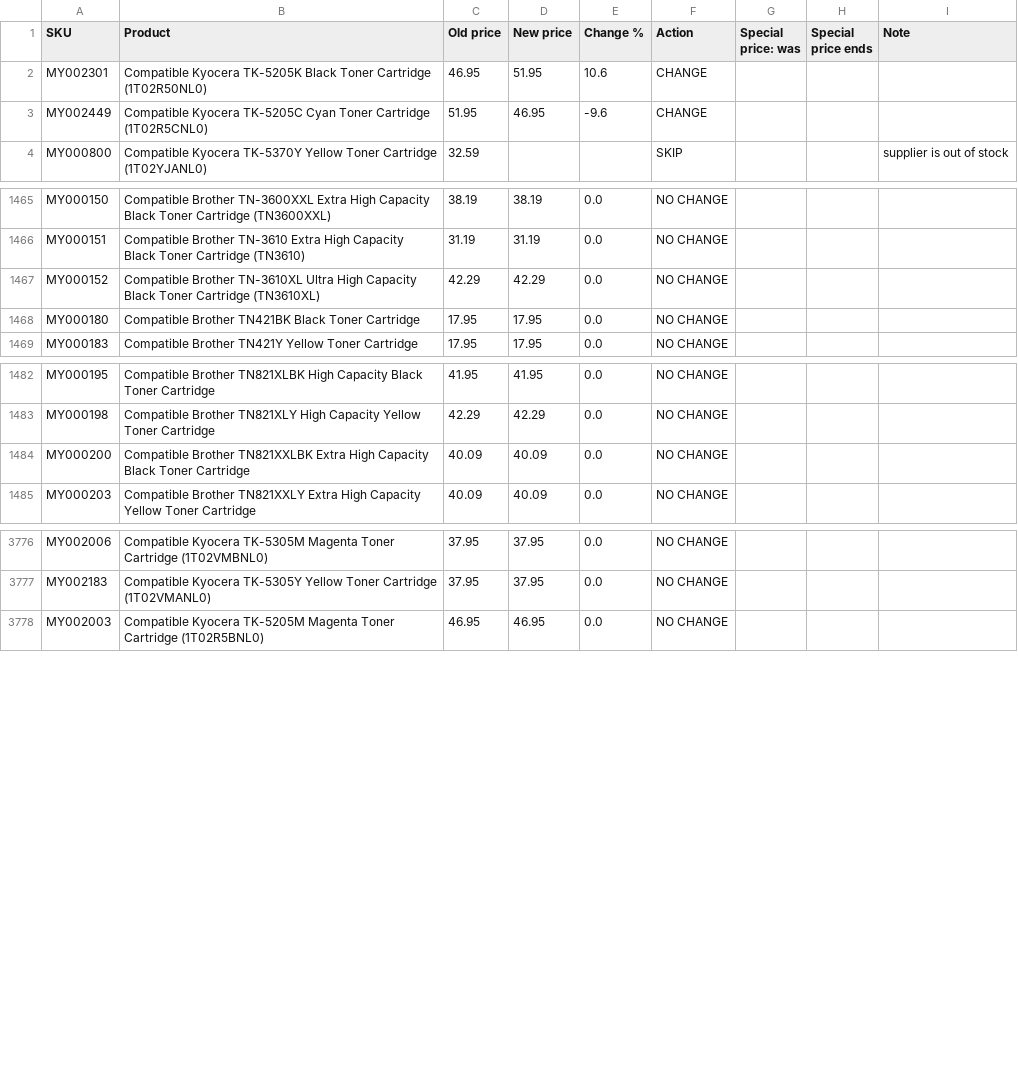
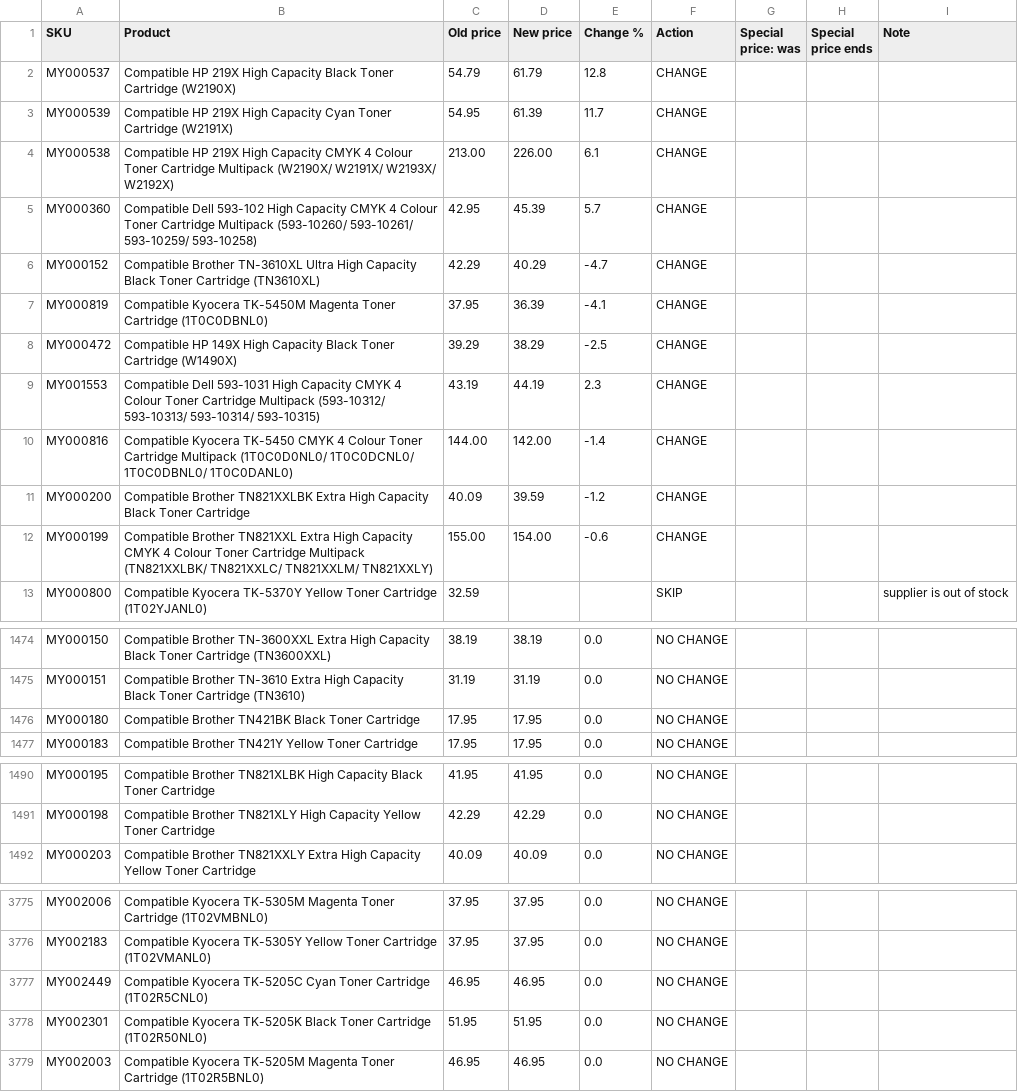
Before and after one commit to Gruffalos-Shadow-Hunt-140424/report-88ad8a3a92, a CSV file: changes.csv, drawn as a sheet; only a part is shown, gaps mark what is left out; removed rows and columns are numbered as before the commit, all else as after; the diff covers the shown part only; the diff names each change by its address in the sheet, - before the commit and + after, or states it on an @@ line.

```diff
--- a/changes.csv
+++ b/changes.csv
-row 2: MY002301 | Compatible Kyocera TK-5205K Black Toner Cartridge (1T02R50NL0) | 46.95 | 51.95 | 10.6 | CHANGE
-row 3: MY002449 | Compatible Kyocera TK-5205C Cyan Toner Cartridge (1T02R5CNL0) | 51.95 | 46.95 | -9.6 | CHANGE
+row 2: MY000537 | Compatible HP 219X High Capacity Black Toner Cartridge (W2190X) | 54.79 | 61.79 | 12.8 | CHANGE
+row 3: MY000539 | Compatible HP 219X High Capacity Cyan Toner Cartridge (W2191X) | 54.95 | 61.39 | 11.7 | CHANGE
+row 4: MY000538 | Compatible HP 219X High Capacity CMYK 4 Colour Toner Cartridge Multipack (W2190X/ W2191X/ W2193X/ W2192X) | 213.00 | 226.00 | 6.1 | CHANGE
+row 5: MY000360 | Compatible Dell 593-102 High Capacity CMYK 4 Colour Toner Cartridge Multipack (593-10260/ 593-10261/ 593-10259/ 593-10258) | 42.95 | 45.39 | 5.7 | CHANGE
+row 6: MY000152 | Compatible Brother TN-3610XL Ultra High Capacity Black Toner Cartridge (TN3610XL) | 42.29 | 40.29 | -4.7 | CHANGE
+row 7: MY000819 | Compatible Kyocera TK-5450M Magenta Toner Cartridge (1T0C0DBNL0) | 37.95 | 36.39 | -4.1 | CHANGE
+row 8: MY000472 | Compatible HP 149X High Capacity Black Toner Cartridge (W1490X) | 39.29 | 38.29 | -2.5 | CHANGE
+row 9: MY001553 | Compatible Dell 593-1031 High Capacity CMYK 4 Colour Toner Cartridge Multipack (593-10312/ 593-10313/ 593-10314/ 593-10315) | 43.19 | 44.19 | 2.3 | CHANGE
+row 10: MY000816 | Compatible Kyocera TK-5450 CMYK 4 Colour Toner Cartridge Multipack (1T0C0D0NL0/ 1T0C0DCNL0/ 1T0C0DBNL0/ 1T0C0DANL0) | 144.00 | 142.00 | -1.4 | CHANGE
+row 11: MY000200 | Compatible Brother TN821XXLBK Extra High Capacity Black Toner Cartridge | 40.09 | 39.59 | -1.2 | CHANGE
+row 12: MY000199 | Compatible Brother TN821XXL Extra High Capacity CMYK 4 Colour Toner Cartridge Multipack (TN821XXLBK/ TN821XXLC/ TN821XXLM/ TN821XXLY) | 155.00 | 154.00 | -0.6 | CHANGE
-row 1467: MY000152 | Compatible Brother TN-3610XL Ultra High Capacity Black Toner Cartridge (TN3610XL) | 42.29 | 42.29 | 0.0 | NO CHANGE
-row 1484: MY000200 | Compatible Brother TN821XXLBK Extra High Capacity Black Toner Cartridge | 40.09 | 40.09 | 0.0 | NO CHANGE
+row 3777: MY002449 | Compatible Kyocera TK-5205C Cyan Toner Cartridge (1T02R5CNL0) | 46.95 | 46.95 | 0.0 | NO CHANGE
+row 3778: MY002301 | Compatible Kyocera TK-5205K Black Toner Cartridge (1T02R50NL0) | 51.95 | 51.95 | 0.0 | NO CHANGE
```
Also changed, not shown: 9 removed rows and 6 edited cells elsewhere in this file, sold-out.csv, 2 other files.
